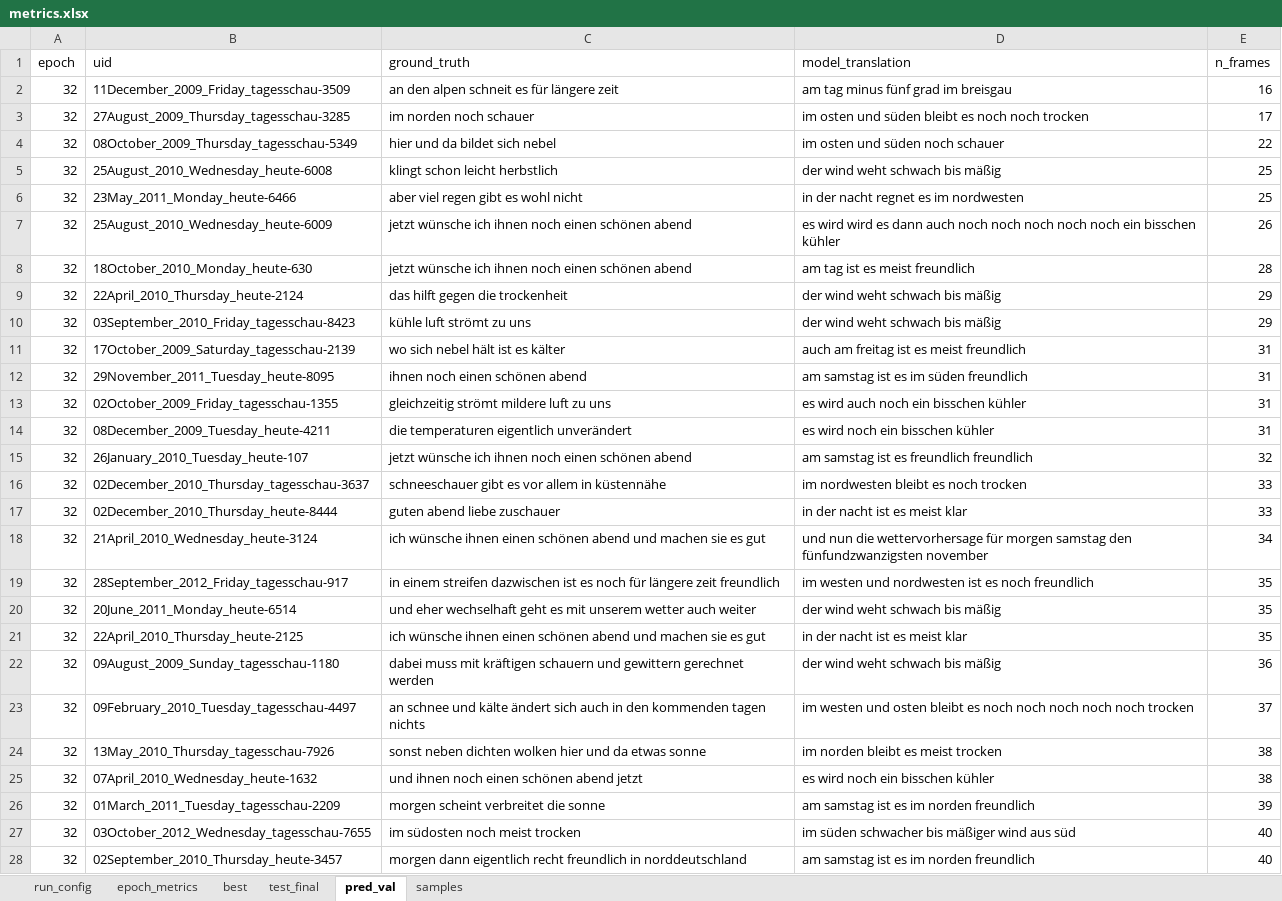
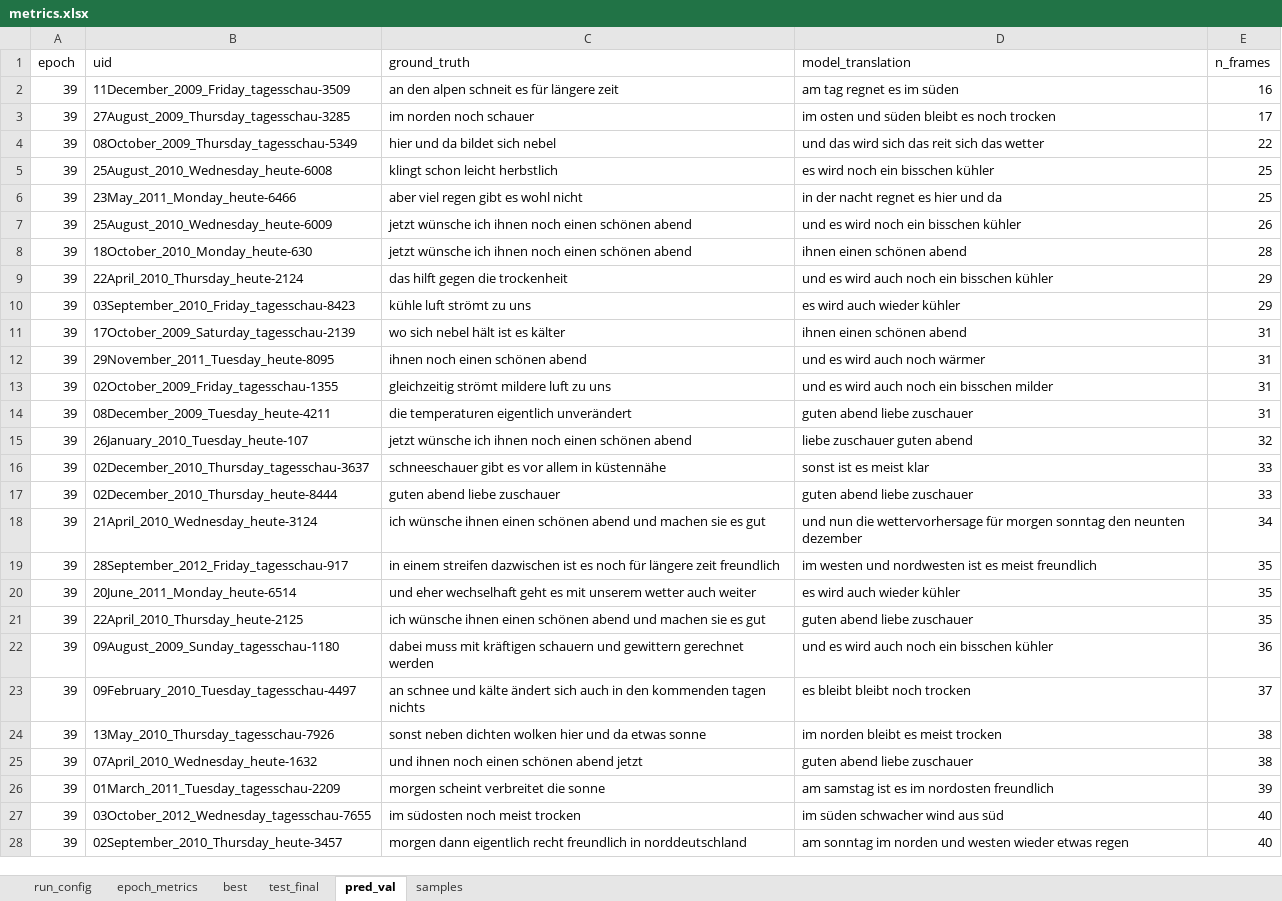
Before and after one commit to mrinalchaturvedi27/State_Space_Model, an Excel workbook: results/phoenix14t/transformer/lr0.0003_s1337/results/metrics.xlsx, sheet pred_val, drawn as a sheet; only a part is shown; values as stored, in another font and other column widths than the file's, no borders; the diff covers the shown part only; the diff names each change by its address in the sheet, - before the commit and + after, or states it on an @@ line.

```diff
--- a/results/phoenix14t/transformer/lr0.0003_s1337/results/metrics.xlsx (sheet pred_val)
+++ b/results/phoenix14t/transformer/lr0.0003_s1337/results/metrics.xlsx (sheet pred_val)
-A2:A28 (epoch): 32
+A2:A28 (epoch): 39
-D2 (model_translation): am tag minus fünf grad im breisgau
+D2 (model_translation): am tag regnet es im süden
-D3 (model_translation): im osten und süden bleibt es noch noch trocken
+D3 (model_translation): im osten und süden bleibt es noch trocken
-D4 (model_translation): im osten und süden noch schauer
+D4 (model_translation): und das wird sich das reit sich das wetter
-D5 (model_translation): der wind weht schwach bis mäßig
+D5 (model_translation): es wird noch ein bisschen kühler
-D6 (model_translation): in der nacht regnet es im nordwesten
+D6 (model_translation): in der nacht regnet es hier und da
-D7 (model_translation): es wird wird es dann auch noch noch noch noch noch ein…
+D7 (model_translation): und es wird noch ein…
-D8 (model_translation): am tag ist es meist freundlich
+D8 (model_translation): ihnen einen schönen abend
-D9 (model_translation): der wind weht schwach bis mäßig
+D9 (model_translation): und es wird auch noch ein bisschen kühler
-D10 (model_translation): der wind weht schwach bis mäßig
+D10 (model_translation): es wird auch wieder kühler
-D11 (model_translation): auch am freitag ist es meist freundlich
+D11 (model_translation): ihnen einen schönen abend
-D12 (model_translation): am samstag ist es im süden freundlich
+D12 (model_translation): und es wird auch noch wärmer
-D13 (model_translation): es wird auch noch ein bisschen kühler
+D13 (model_translation): und es wird auch noch ein bisschen milder
-D14 (model_translation): es wird noch ein bisschen kühler
+D14 (model_translation): guten abend liebe zuschauer
-D15 (model_translation): am samstag ist es freundlich freundlich
+D15 (model_translation): liebe zuschauer guten abend
-D16 (model_translation): im nordwesten bleibt es noch trocken
+D16 (model_translation): sonst ist es meist klar
-D17 (model_translation): in der nacht ist es meist klar
+D17 (model_translation): guten abend liebe zuschauer
-D18 (model_translation): …für morgen samstag den fünfundzwanzigsten november
+D18 (model_translation): …für morgen sonntag den neunten dezember
-D19 (model_translation): …ist es noch freundlich
+D19 (model_translation): …ist es meist freundlich
-D20 (model_translation): der wind weht schwach bis mäßig
+D20 (model_translation): es wird auch wieder kühler
-D21 (model_translation): in der nacht ist es meist klar
+D21 (model_translation): guten abend liebe zuschauer
-D22 (model_translation): der wind weht schwach bis mäßig
+D22 (model_translation): und es wird auch noch ein bisschen kühler
-D23 (model_translation): im westen und osten bleibt es noch noch noch noch noch trocken
+D23 (model_translation): es bleibt bleibt noch trocken
-D25 (model_translation): es wird noch ein bisschen kühler
+D25 (model_translation): guten abend liebe zuschauer
-D26 (model_translation): am samstag ist es im norden freundlich
+D26 (model_translation): am samstag ist es im nordosten freundlich
-D27 (model_translation): im süden schwacher bis mäßiger wind aus süd
+D27 (model_translation): im süden schwacher wind aus süd
-D28 (model_translation): am samstag ist es im norden freundlich
+D28 (model_translation): am sonntag im norden und westen wieder etwas regen
```
Also changed, not shown: 970 edited cells elsewhere in this sheet, sheet samples, sheet epoch_metrics, sheet best, results/phoenix14t/mamba/lr0.0003_s1337/results/metrics.xlsx, 1 other file.
